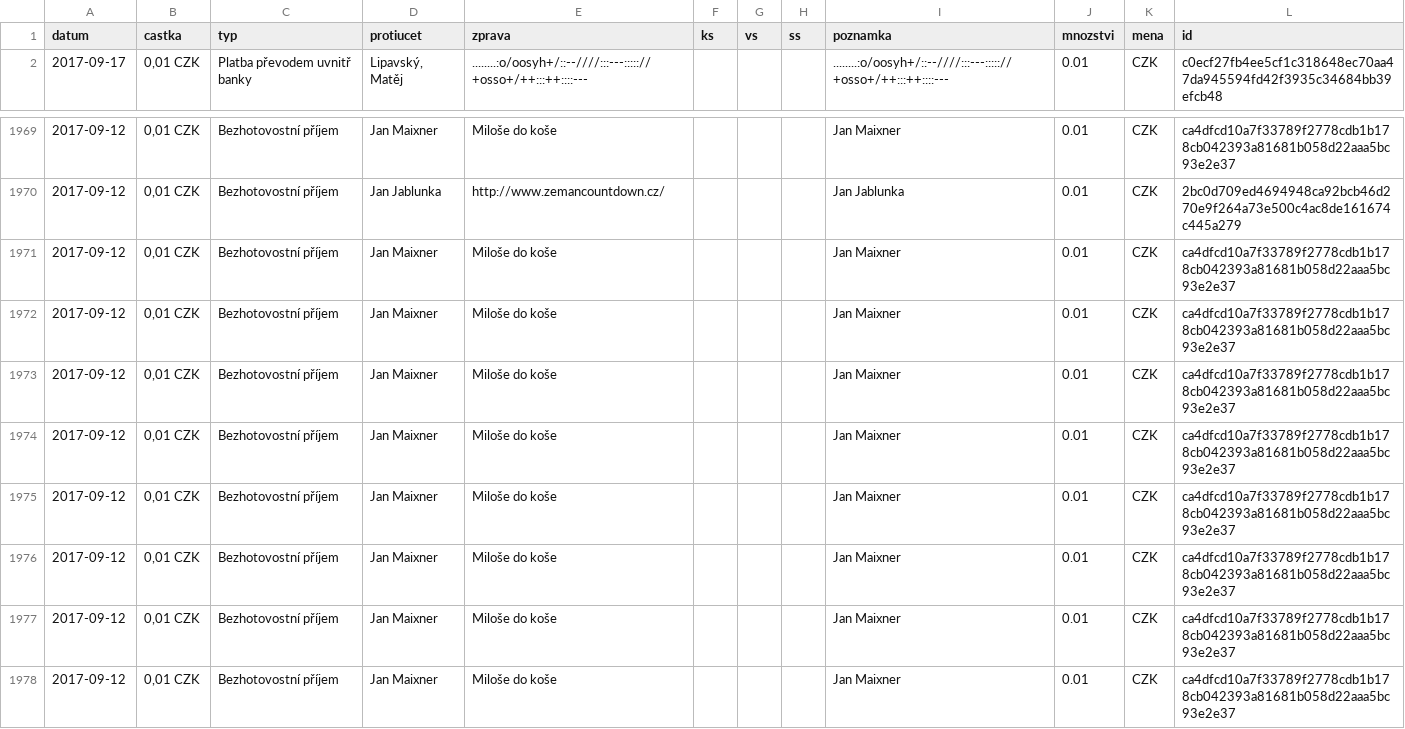
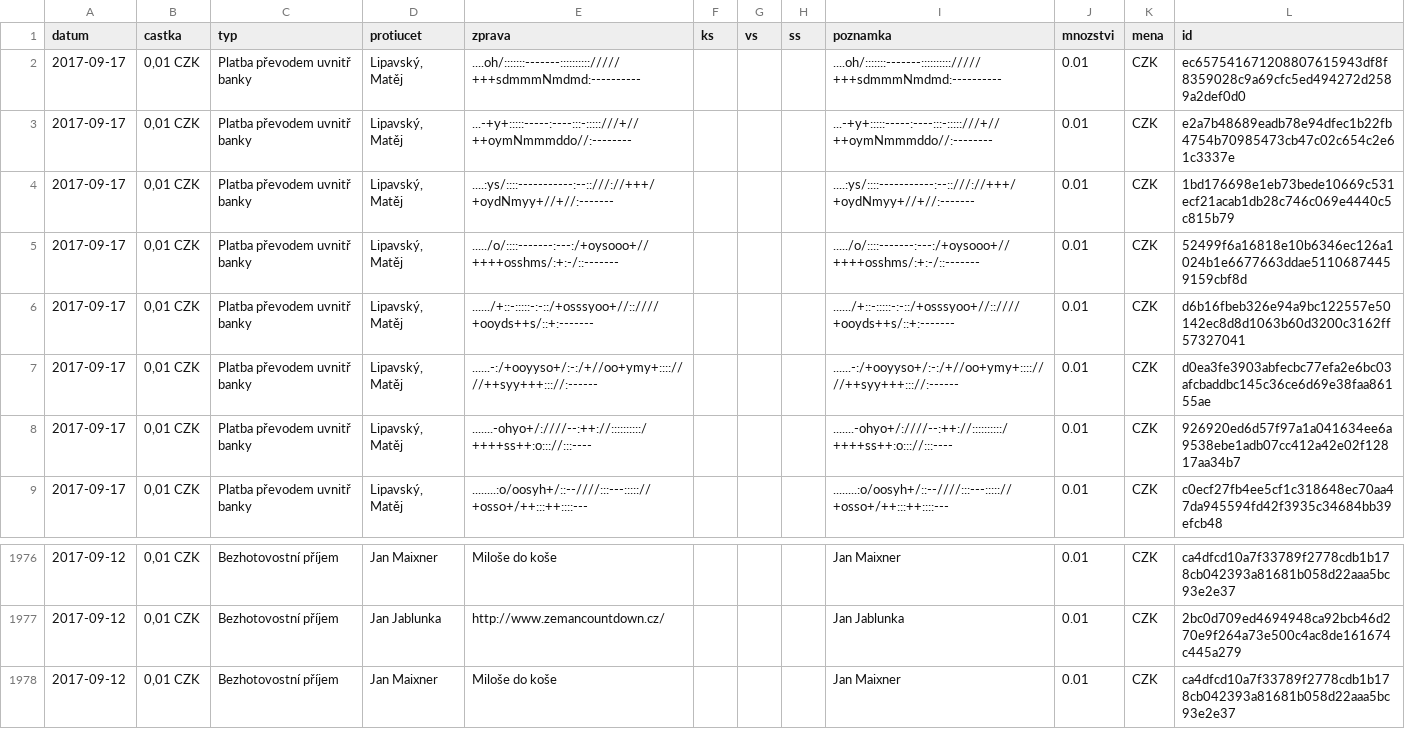
Before and after one commit to korczis/zeman-ucet, a CSV file: data/data.csv, drawn as a sheet; only a part is shown, gaps mark what is left out.

```diff
--- a/data/data.csv
+++ b/data/data.csv
@@ -1,2 +1,9 @@
 datum,castka,typ,protiucet,zprava,ks,vs,ss,poznamka,mnozstvi,mena,id
+2017-09-17,"0,01 CZK",Platba převodem uvnitř banky,"Lipavský, Matěj",....oh/:::::::-------:::::::::://///+++sdmmmNmdmd:----------,"","","",....oh/:::::::-------:::::::::://///+++sdmmmNmdmd:----------,0.01,CZK,ec657541671208807615943df8f8359028c9a69cfc5ed494272d2589a2def0d0
+2017-09-17,"0,01 CZK",Platba převodem uvnitř banky,"Lipavský, Matěj",...-+y+:::::-----:----:::-:::::///+//++oymNmmmddo//:--------,"","","",...-+y+:::::-----:----:::-:::::///+//++oymNmmmddo//:--------,0.01,CZK,e2a7b48689eadb78e94dfec1b22fb4754b70985473cb47c02c654c2e61c3337e
+2017-09-17,"0,01 CZK",Platba převodem uvnitř banky,"Lipavský, Matěj",....:ys/::::-----------:--::///://+++/+oydNmyy+//+//:-------,"","","",....:ys/::::-----------:--::///://+++/+oydNmyy+//+//:-------,0.01,CZK,1bd176698e1eb73bede10669c531ecf21acab1db28c746c069e4440c5c815b79
+2017-09-17,"0,01 CZK",Platba převodem uvnitř banky,"Lipavský, Matěj",...../o/::::-------:---:/+oysooo+//++++osshms/:+:-/::-------,"","","",...../o/::::-------:---:/+oysooo+//++++osshms/:+:-/::-------,0.01,CZK,52499f6a16818e10b6346ec126a1024b1e6677663ddae51106874459159cbf8d
+2017-09-17,"0,01 CZK",Platba převodem uvnitř banky,"Lipavský, Matěj",....../+::-:::::-:-::/+osssyoo+//::////+ooyds++s/::+:-------,"","","",....../+::-:::::-:-::/+osssyoo+//::////+ooyds++s/::+:-------,0.01,CZK,d6b16fbeb326e94a9bc122557e50142ec8d8d1063b60d3200c3162ff57327041
+2017-09-17,"0,01 CZK",Platba převodem uvnitř banky,"Lipavský, Matěj",......-:/+ooyyso+/:-:/+//oo+ymy+::::////++syy+++::://:------,"","","",......-:/+ooyyso+/:-:/+//oo+ymy+::::////++syy+++::://:------,0.01,CZK,d0ea3fe3903abfecbc77efa2e6bc03afcbaddbc145c36ce6d69e38faa86155ae
+2017-09-17,"0,01 CZK",Platba převodem uvnitř banky,"Lipavský, Matěj",.......-ohyo+/:////--:++://::::::::::/++++ss++:o::://:::----,"","","",.......-ohyo+/:////--:++://::::::::::/++++ss++:o::://:::----,0.01,CZK,926920ed6d57f97a1a041634ee6a9538ebe1adb07cc412a42e02f12817aa34b7
 2017-09-17,"0,01 CZK",Platba převodem uvnitř banky,"Lipavský, Matěj",........:o/oosyh+/::--////:::---::::://+osso+/++:::++::::---,"","","",........:o/oosyh+/::--////:::---::::://+osso+/++:::++::::---,0.01,CZK,c0ecf27fb4ee5cf1c318648ec70aa47da945594fd42f3935c34684bb39efcb48
@@ -1970,9 +1977,2 @@ datum,castka,typ,protiucet,zprava,ks,vs,ss,poznamka,mnozstvi,mena,id
 2017-09-12,"0,01 CZK",Bezhotovostní příjem,Jan Jablunka,http://www.zemancountdown.cz/,"","","",Jan Jablunka,0.01,CZK,2bc0d709ed4694948ca92bcb46d270e9f264a73e500c4ac8de161674c445a279
-2017-09-12,"0,01 CZK",Bezhotovostní příjem,Jan Maixner,Miloše do koše,"","","",Jan Maixner,0.01,CZK,ca4dfcd10a7f33789f2778cdb1b178cb042393a81681b058d22aaa5bc93e2e37
-2017-09-12,"0,01 CZK",Bezhotovostní příjem,Jan Maixner,Miloše do koše,"","","",Jan Maixner,0.01,CZK,ca4dfcd10a7f33789f2778cdb1b178cb042393a81681b058d22aaa5bc93e2e37
-2017-09-12,"0,01 CZK",Bezhotovostní příjem,Jan Maixner,Miloše do koše,"","","",Jan Maixner,0.01,CZK,ca4dfcd10a7f33789f2778cdb1b178cb042393a81681b058d22aaa5bc93e2e37
-2017-09-12,"0,01 CZK",Bezhotovostní příjem,Jan Maixner,Miloše do koše,"","","",Jan Maixner,0.01,CZK,ca4dfcd10a7f33789f2778cdb1b178cb042393a81681b058d22aaa5bc93e2e37
-2017-09-12,"0,01 CZK",Bezhotovostní příjem,Jan Maixner,Miloše do koše,"","","",Jan Maixner,0.01,CZK,ca4dfcd10a7f33789f2778cdb1b178cb042393a81681b058d22aaa5bc93e2e37
-2017-09-12,"0,01 CZK",Bezhotovostní příjem,Jan Maixner,Miloše do koše,"","","",Jan Maixner,0.01,CZK,ca4dfcd10a7f33789f2778cdb1b178cb042393a81681b058d22aaa5bc93e2e37
-2017-09-12,"0,01 CZK",Bezhotovostní příjem,Jan Maixner,Miloše do koše,"","","",Jan Maixner,0.01,CZK,ca4dfcd10a7f33789f2778cdb1b178cb042393a81681b058d22aaa5bc93e2e37
 2017-09-12,"0,01 CZK",Bezhotovostní příjem,Jan Maixner,Miloše do koše,"","","",Jan Maixner,0.01,CZK,ca4dfcd10a7f33789f2778cdb1b178cb042393a81681b058d22aaa5bc93e2e37
```
Also changed, not shown: 1 other file.
